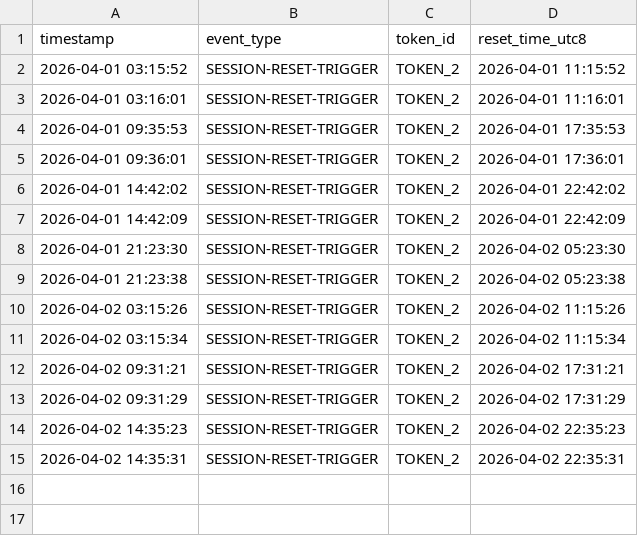
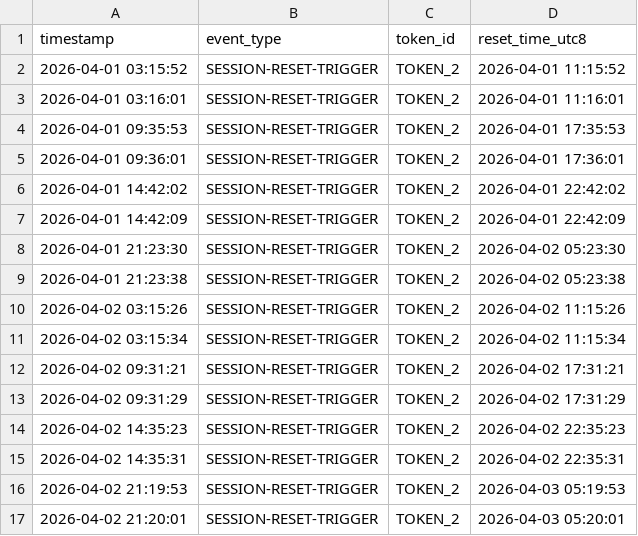
Before and after one commit to andrewallen/claude-daily-check-in, a CSV file: logs/202604-session-log.csv, drawn as a sheet.

```diff
--- a/logs/202604-session-log.csv
+++ b/logs/202604-session-log.csv
@@ -15 +15,3 @@ timestamp,event_type,token_id,reset_time_utc8
 2026-04-02 14:35:31,SESSION-RESET-TRIGGER,TOKEN_2,2026-04-02 22:35:31
+2026-04-02 21:19:53,SESSION-RESET-TRIGGER,TOKEN_2,2026-04-03 05:19:53
+2026-04-02 21:20:01,SESSION-RESET-TRIGGER,TOKEN_2,2026-04-03 05:20:01
```
